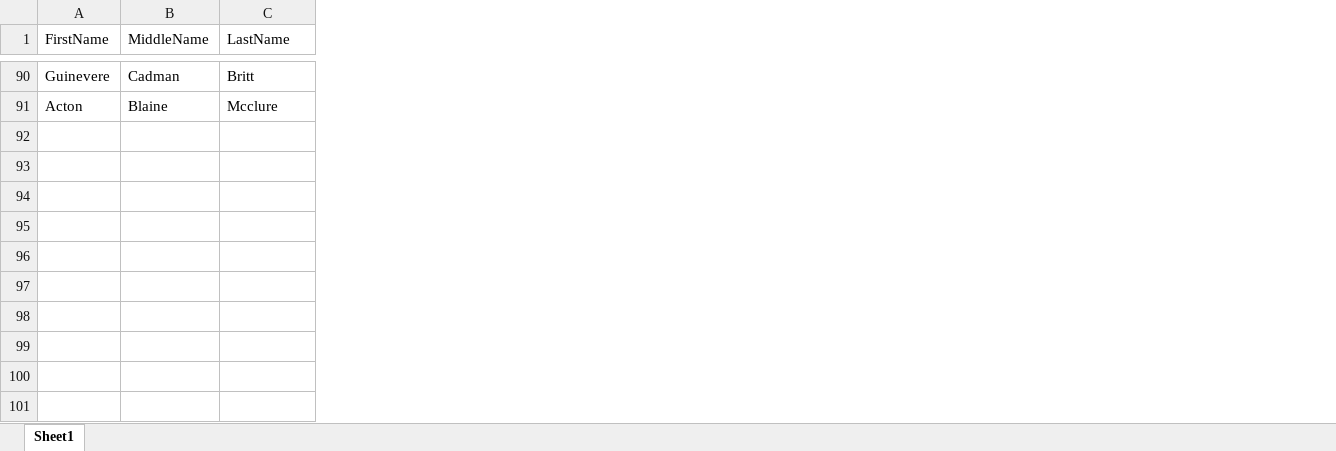
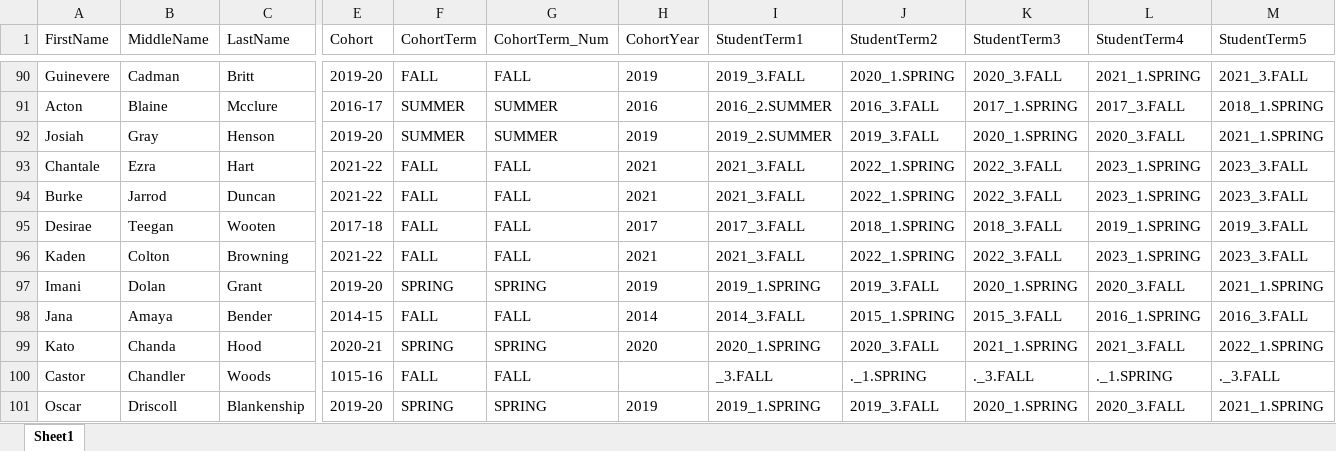
Before and after one commit to BeaLeydier/researched-pdp-toolkit, an Excel workbook: 2_data-toolkit/Student_Pathways_Template_Filled.xlsx, sheet Sheet1, drawn as a sheet; only a part is shown, gaps mark what is left out; values as stored, in another font and other column widths than the file's, no borders; the diff covers the shown part only; the diff names each change by its address in the sheet, - before the commit and + after, or states it on an @@ line.

Commit message:
Update S1 and S2 code (term by term pathway entry, labeling, outcomes)

```diff
--- a/2_data-toolkit/Student_Pathways_Template_Filled.xlsx (sheet Sheet1)
+++ b/2_data-toolkit/Student_Pathways_Template_Filled.xlsx (sheet Sheet1)
+column E (Cohort), rows 90-101: 2019-20 | 2016-17 | 2019-20 | 2021-22 | 2021-22 | 2017-18 | 2021-22 | 2019-20 | 2014-15 | 2020-21 | 1015-16 | 2019-20
+column F (CohortTerm), rows 90-101: FALL | SUMMER | SUMMER | FALL | FALL | FALL | FALL | SPRING | FALL | SPRING | FALL | SPRING
+column G (CohortTerm_Num), rows 90-101: FALL | SUMMER | SUMMER | FALL | FALL | FALL | FALL | SPRING | FALL | SPRING | FALL | SPRING
+column H (CohortYear), rows 90-101: 2019 | 2016 | 2019 | 2021 | 2021 | 2017 | 2021 | 2019 | 2014 | 2020 |  | 2019
+column I (StudentTerm1), rows 90-101: 2019_3.FALL | 2016_2.SUMMER | 2019_2.SUMMER | 2021_3.FALL | 2021_3.FALL | 2017_3.FALL | 2021_3.FALL | 2019_1.SPRING | 2014_3.FALL | 2020_1.SPRING | _3.FALL | 2019_1.SPRING
+column J (StudentTerm2), rows 90-101: 2020_1.SPRING | 2016_3.FALL | 2019_3.FALL | 2022_1.SPRING | 2022_1.SPRING | 2018_1.SPRING | 2022_1.SPRING | 2019_3.FALL | 2015_1.SPRING | 2020_3.FALL | ._1.SPRING | 2019_3.FALL
+column K (StudentTerm3), rows 90-101: 2020_3.FALL | 2017_1.SPRING | 2020_1.SPRING | 2022_3.FALL | 2022_3.FALL | 2018_3.FALL | 2022_3.FALL | 2020_1.SPRING | 2015_3.FALL | 2021_1.SPRING | ._3.FALL | 2020_1.SPRING
+column L (StudentTerm4), rows 90-101: 2021_1.SPRING | 2017_3.FALL | 2020_3.FALL | 2023_1.SPRING | 2023_1.SPRING | 2019_1.SPRING | 2023_1.SPRING | 2020_3.FALL | 2016_1.SPRING | 2021_3.FALL | ._1.SPRING | 2020_3.FALL
+column M (StudentTerm5), rows 90-101: 2021_3.FALL | 2018_1.SPRING | 2021_1.SPRING | 2023_3.FALL | 2023_3.FALL | 2019_3.FALL | 2023_3.FALL | 2021_1.SPRING | 2016_3.FALL | 2022_1.SPRING | ._3.FALL | 2021_1.SPRING
-A92 (FirstName): (empty)
+A92 (FirstName): Josiah
-B92 (MiddleName): (empty)
+B92 (MiddleName): Gray
-C92 (LastName): (empty)
+C92 (LastName): Henson
-A93 (FirstName): (empty)
+A93 (FirstName): Chantale
-B93 (MiddleName): (empty)
+B93 (MiddleName): Ezra
-C93 (LastName): (empty)
+C93 (LastName): Hart
-A94 (FirstName): (empty)
+A94 (FirstName): Burke
-B94 (MiddleName): (empty)
+B94 (MiddleName): Jarrod
-C94 (LastName): (empty)
+C94 (LastName): Duncan
-A95 (FirstName): (empty)
+A95 (FirstName): Desirae
-B95 (MiddleName): (empty)
+B95 (MiddleName): Teegan
-C95 (LastName): (empty)
+C95 (LastName): Wooten
-A96 (FirstName): (empty)
+A96 (FirstName): Kaden
-B96 (MiddleName): (empty)
+B96 (MiddleName): Colton
-C96 (LastName): (empty)
+C96 (LastName): Browning
-A97 (FirstName): (empty)
+A97 (FirstName): Imani
-B97 (MiddleName): (empty)
+B97 (MiddleName): Dolan
-C97 (LastName): (empty)
+C97 (LastName): Grant
-A98 (FirstName): (empty)
+A98 (FirstName): Jana
-B98 (MiddleName): (empty)
+B98 (MiddleName): Amaya
-C98 (LastName): (empty)
+C98 (LastName): Bender
-A99 (FirstName): (empty)
+A99 (FirstName): Kato
-B99 (MiddleName): (empty)
+B99 (MiddleName): Chanda
-C99 (LastName): (empty)
+C99 (LastName): Hood
-A100 (FirstName): (empty)
+A100 (FirstName): Castor
-B100 (MiddleName): (empty)
+B100 (MiddleName): Chandler
-C100 (LastName): (empty)
+C100 (LastName): Woods
-A101 (FirstName): (empty)
+A101 (FirstName): Oscar
-B101 (MiddleName): (empty)
+B101 (MiddleName): Driscoll
-C101 (LastName): (empty)
+C101 (LastName): Blankenship
```
Also changed, not shown: 7 added columns and 64 edited cells elsewhere in this sheet, 6 other files.
